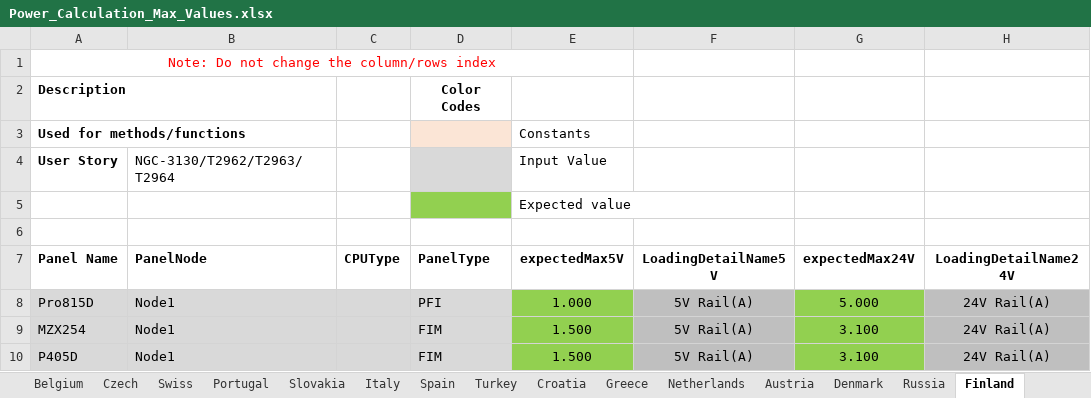
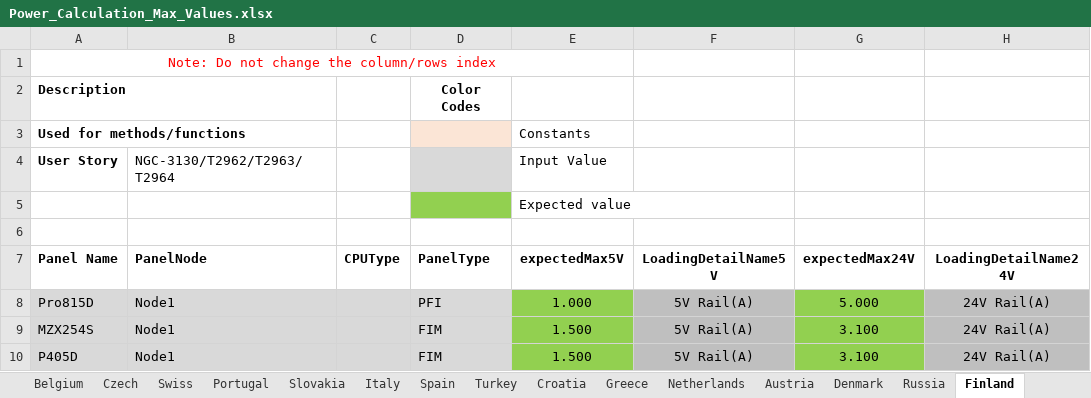
Before and after one commit to rohanpaw/DesktopInt, an Excel workbook: Test Data/Power_Calculation_Max_Values.xlsx, sheet Finland, drawn as a sheet; only a part is shown; values as stored, in another font and other column widths than the file's, no borders; the diff names each change by its address in the sheet, - before the commit and + after, or states it on an @@ line.

```diff
--- a/Test Data/Power_Calculation_Max_Values.xlsx (sheet Finland)
+++ b/Test Data/Power_Calculation_Max_Values.xlsx (sheet Finland)
-A9 (Panel Name): MZX254
+A9 (Panel Name): MZX254S
```
Also changed, not shown: Test Data/Gallery_Panels.xlsx, Test Data/Power_Calculation_Default_Values.xlsx.
